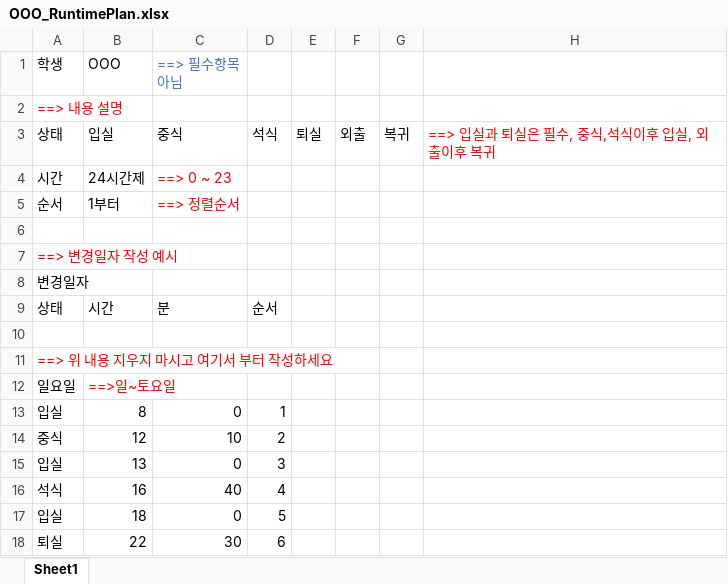
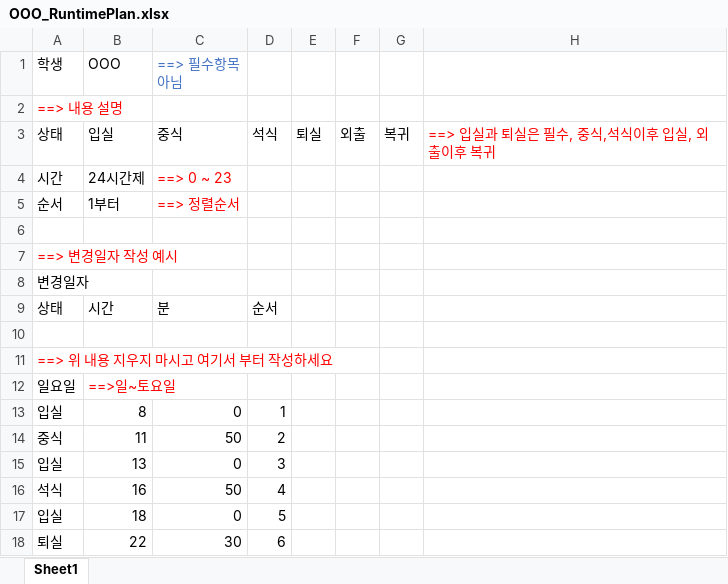
Before and after one commit to withwow/ttokssaem, an Excel workbook: public/forms/OOO_RuntimePlan.xlsx, sheet Sheet1, drawn as a sheet; values as stored, in another font and other column widths than the file's, no borders; the diff names each change by its address in the sheet, - before the commit and + after, or states it on an @@ line.

```diff
--- a/public/forms/OOO_RuntimePlan.xlsx (sheet Sheet1)
+++ b/public/forms/OOO_RuntimePlan.xlsx (sheet Sheet1)
-B14 (OOO): 12
+B14 (OOO): 11
-C14 (==> 필수항목 아님): 10
+C14 (==> 필수항목 아님): 50
-C16 (==> 필수항목 아님): 40
+C16 (==> 필수항목 아님): 50
```
Also changed, not shown: 1 other file.
